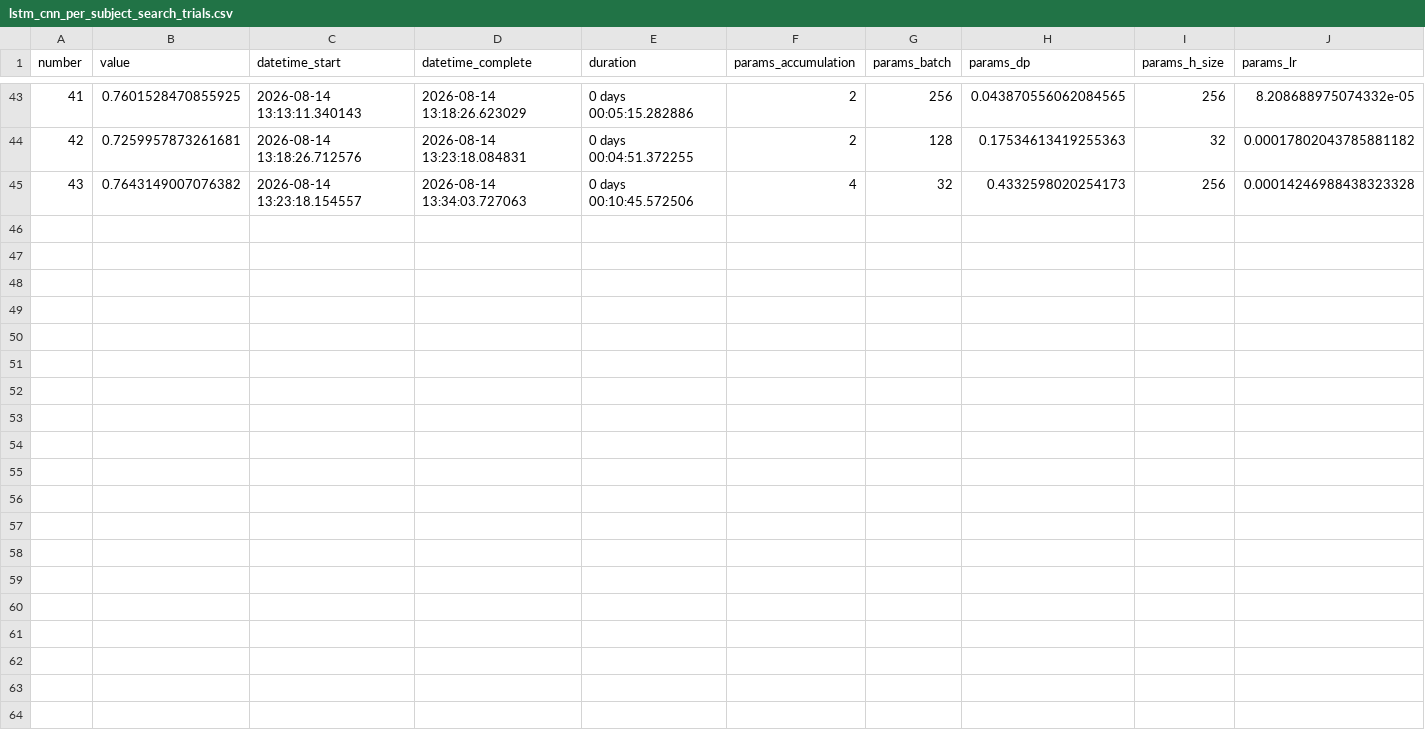
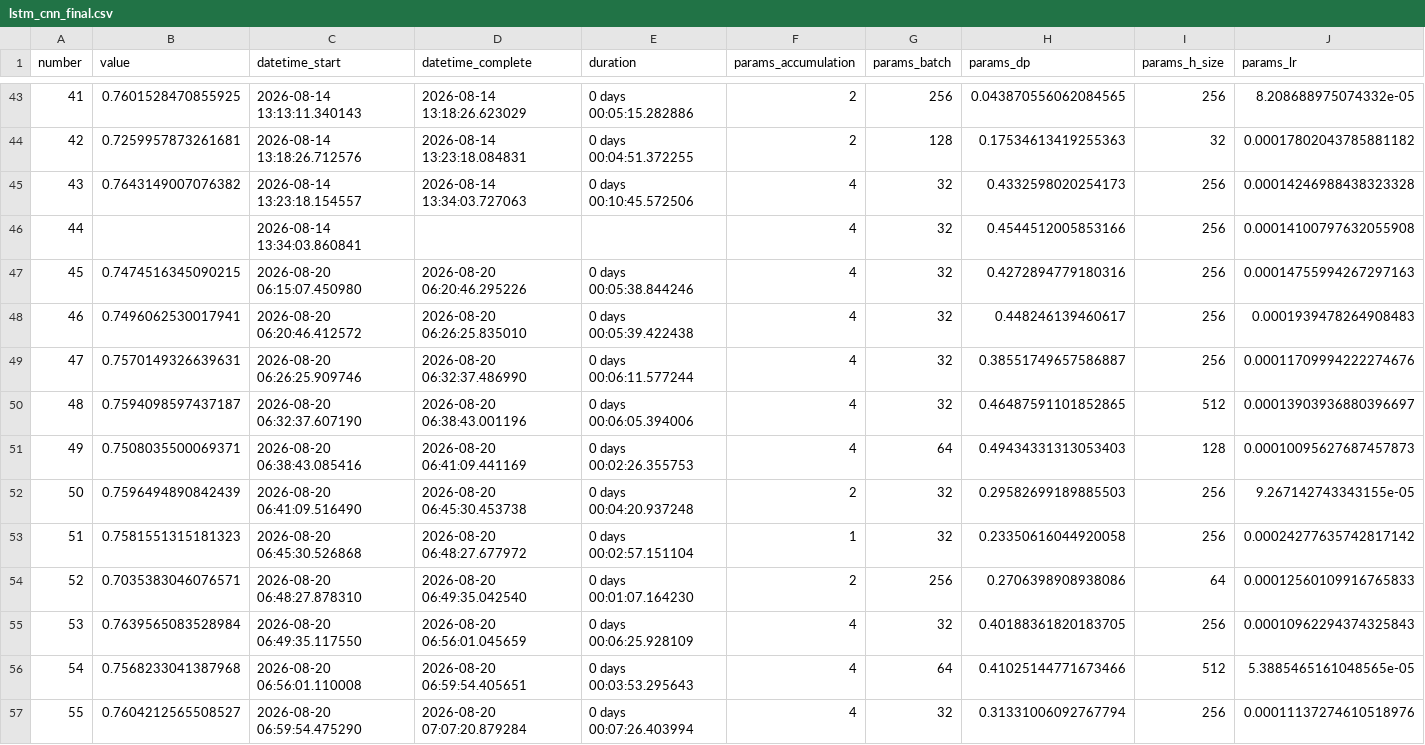
Before and after one commit to GeorgeChaparov/University-Theses, a CSV file: notebooks/DL/Optuna/Final/Subject_specific/lstm_cnn_final.csv (was notebooks/DL/Optuna/lstm_cnn_per_subject_search_trials.csv), drawn as a sheet; only a part is shown, gaps mark what is left out; rows hold the shown columns only; the diff names each change by its address in the sheet, - before the commit and + after, or states it on an @@ line.

Commit message:
Final Optuna trail done

```diff
--- a/notebooks/DL/Optuna/lstm_cnn_per_subject_search_trials.csv
+++ b/notebooks/DL/Optuna/Final/Subject_specific/lstm_cnn_final.csv
+row 46: 44 |  | 2026-08-14 13:34:03.860841 |  |  | 4 | 32 | 0.4544512005853166 | 256 | 0.00014100797632055908
+row 47: 45 | 0.7474516345090215 | 2026-08-20 06:15:07.450980 | 2026-08-20 06:20:46.295226 | 0 days 00:05:38.844246 | 4 | 32 | 0.4272894779180316 | 256 | 0.00014755994267297163
+row 48: 46 | 0.7496062530017941 | 2026-08-20 06:20:46.412572 | 2026-08-20 06:26:25.835010 | 0 days 00:05:39.422438 | 4 | 32 | 0.448246139460617 | 256 | 0.0001939478264908483
+row 49: 47 | 0.7570149326639631 | 2026-08-20 06:26:25.909746 | 2026-08-20 06:32:37.486990 | 0 days 00:06:11.577244 | 4 | 32 | 0.38551749657586887 | 256 | 0.00011709994222274676
+row 50: 48 | 0.7594098597437187 | 2026-08-20 06:32:37.607190 | 2026-08-20 06:38:43.001196 | 0 days 00:06:05.394006 | 4 | 32 | 0.46487591101852865 | 512 | 0.00013903936880396697
+row 51: 49 | 0.7508035500069371 | 2026-08-20 06:38:43.085416 | 2026-08-20 06:41:09.441169 | 0 days 00:02:26.355753 | 4 | 64 | 0.49434331313053403 | 128 | 0.00010095627687457873
+row 52: 50 | 0.7596494890842439 | 2026-08-20 06:41:09.516490 | 2026-08-20 06:45:30.453738 | 0 days 00:04:20.937248 | 2 | 32 | 0.29582699189885503 | 256 | 9.267142743343155e-05
+row 53: 51 | 0.7581551315181323 | 2026-08-20 06:45:30.526868 | 2026-08-20 06:48:27.677972 | 0 days 00:02:57.151104 | 1 | 32 | 0.23350616044920058 | 256 | 0.00024277635742817142
+row 54: 52 | 0.7035383046076571 | 2026-08-20 06:48:27.878310 | 2026-08-20 06:49:35.042540 | 0 days 00:01:07.164230 | 2 | 256 | 0.2706398908938086 | 64 | 0.00012560109916765833
+row 55: 53 | 0.7639565083528984 | 2026-08-20 06:49:35.117550 | 2026-08-20 06:56:01.045659 | 0 days 00:06:25.928109 | 4 | 32 | 0.40188361820183705 | 256 | 0.00010962294374325843
+row 56: 54 | 0.7568233041387968 | 2026-08-20 06:56:01.110008 | 2026-08-20 06:59:54.405651 | 0 days 00:03:53.295643 | 4 | 64 | 0.41025144771673466 | 512 | 5.3885465161048565e-05
+row 57: 55 | 0.7604212565508527 | 2026-08-20 06:59:54.475290 | 2026-08-20 07:07:20.879284 | 0 days 00:07:26.403994 | 4 | 32 | 0.31331006092767794 | 256 | 0.00011137274610518976
```
Also changed, not shown: 28 other files.
